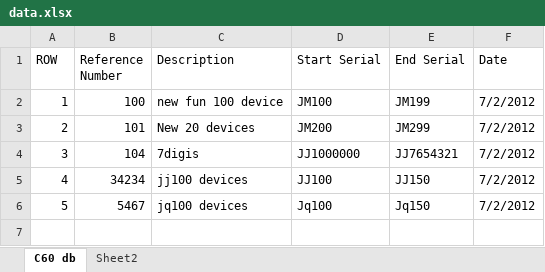
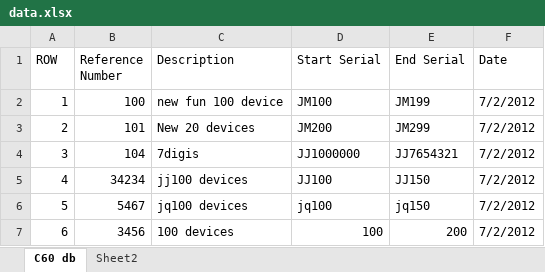
Before and after one commit to hesamzia/SMS-SRL-Verification, an Excel workbook: data/data.xlsx, sheet C60 db, drawn as a sheet; values as stored, in another font and other column widths than the file's, no borders; the diff names each change by its address in the sheet, - before the commit and + after, or states it on an @@ line.

```diff
--- a/data/data.xlsx (sheet C60 db)
+++ b/data/data.xlsx (sheet C60 db)
-D6 (Start Serial): Jq100
+D6 (Start Serial): jq100
-E6 (End Serial): Jq150
+E6 (End Serial): jq150
+row 7: 6 | 3456 | 100 devices | 100 | 200 | 7/2/2012
```
Also changed, not shown: 7 other files.
